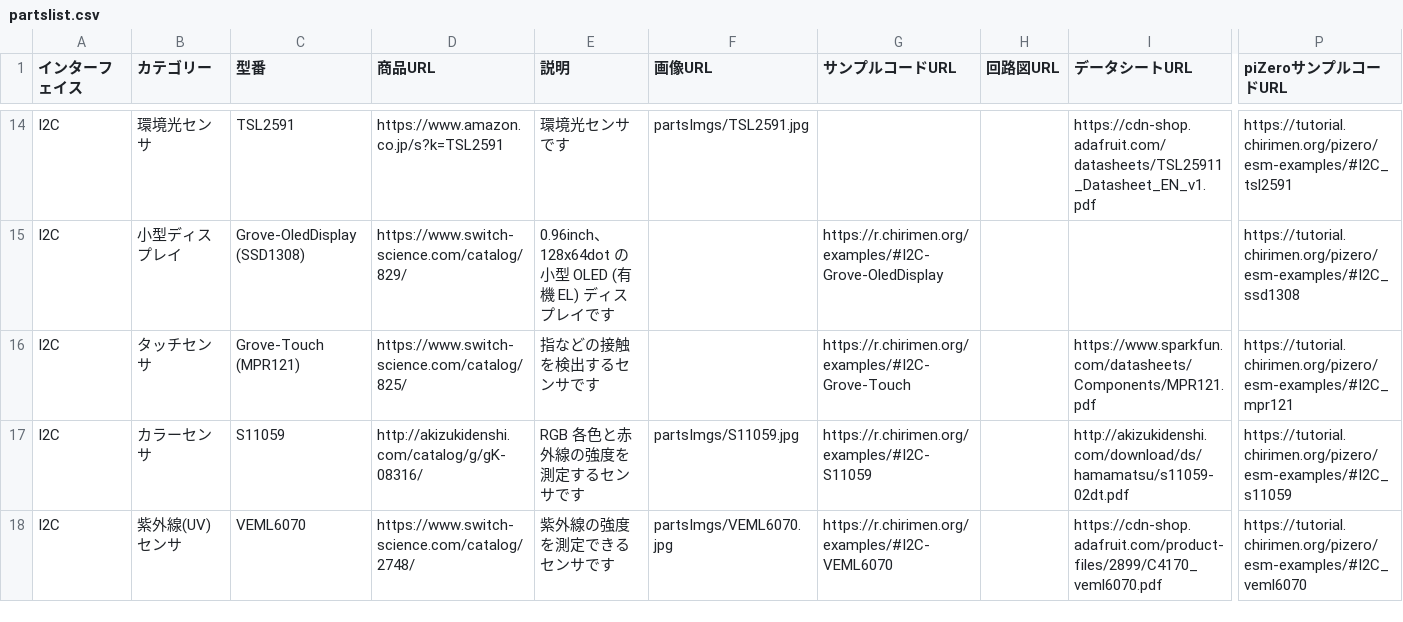
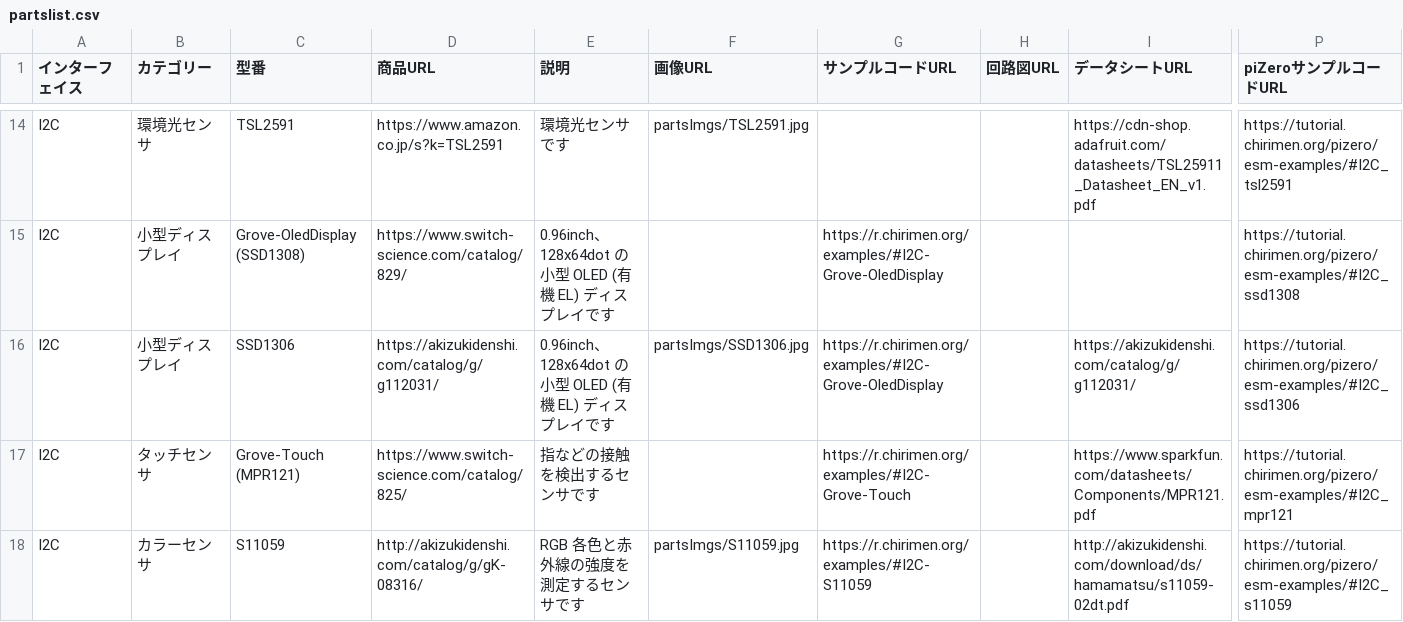
Before and after one commit to chirimen-oh/chirimen.org, a CSV file: _data/partslist.csv, drawn as a sheet; only a part is shown, gaps mark what is left out; the shorter side is filled out with more unchanged rows; rows hold the shown columns only; the diff names each change by its address in the sheet, - before the commit and + after, or states it on an @@ line.

```diff
--- a/_data/partslist.csv
+++ b/_data/partslist.csv
+row 16: I2C | 小型ディスプレイ | SSD1306 | https://akizukidenshi.com/catalog/g/g112031/ | 0.96inch、128x64dot の小型 OLED (有機 EL) ディスプレイです | partsImgs/SSD1306.jpg | https://r.chirimen.org/examples/#I2C-Grove-OledDisplay |  | https://akizukidenshi.com/catalog/g/g112031/ | https://tutorial.chirimen.org/pizero/esm-examples/#I2C_ssd1306
```
Also changed, not shown: 1 other file.
